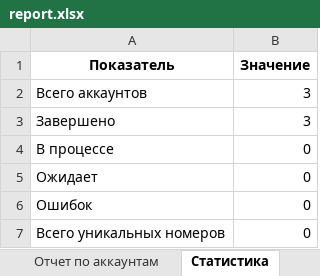
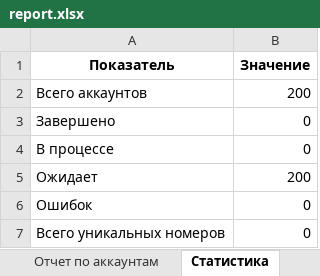
Before and after one commit to iac-iac-iac/crm_parser_token, an Excel workbook: data/report.xlsx, sheet Статистика, drawn as a sheet; values as stored, in another font and other column widths than the file's, no borders; the diff names each change by its address in the sheet, - before the commit and + after, or states it on an @@ line.

```diff
--- a/data/report.xlsx (sheet Статистика)
+++ b/data/report.xlsx (sheet Статистика)
-B2 (Значение): 3
+B2 (Значение): 200
-B3 (Значение): 3
+B3 (Значение): 0
-B5 (Значение): 0
+B5 (Значение): 200
```
Also changed, not shown: sheet Отчет по аккаунтам, 2 other files.
